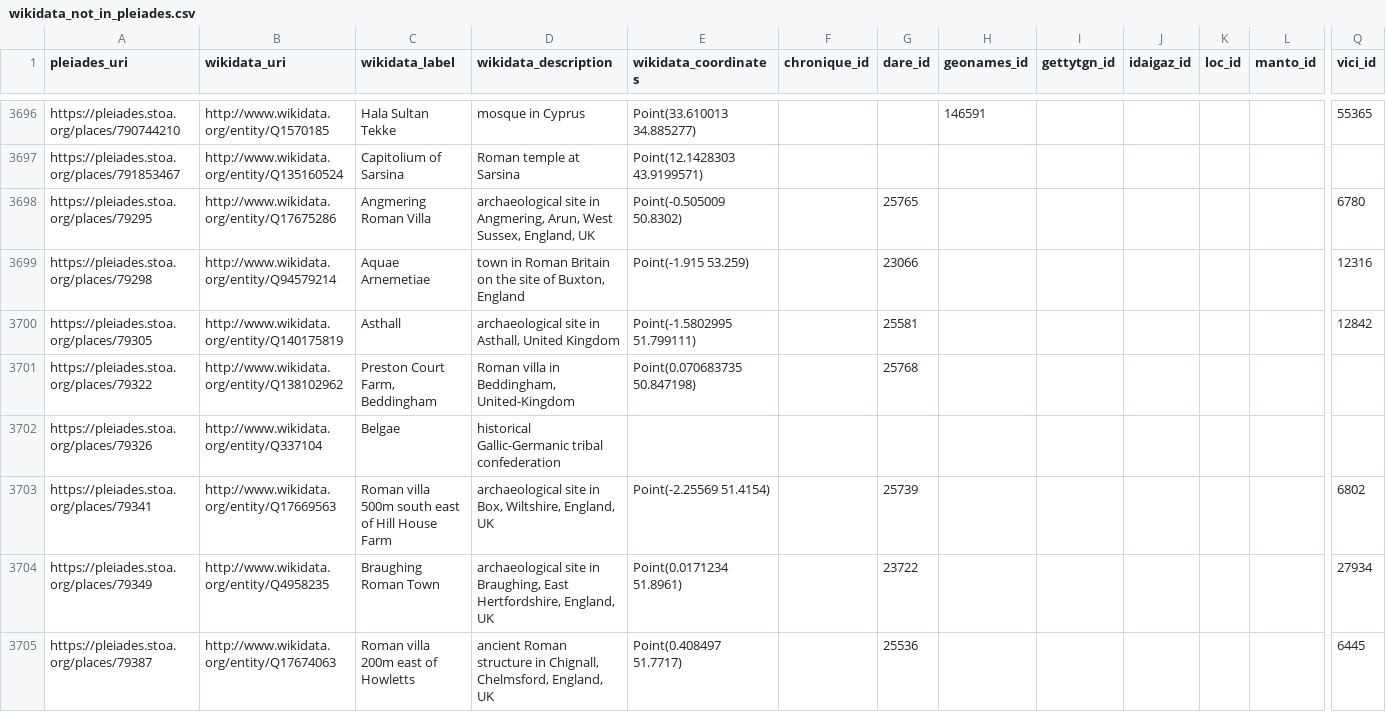
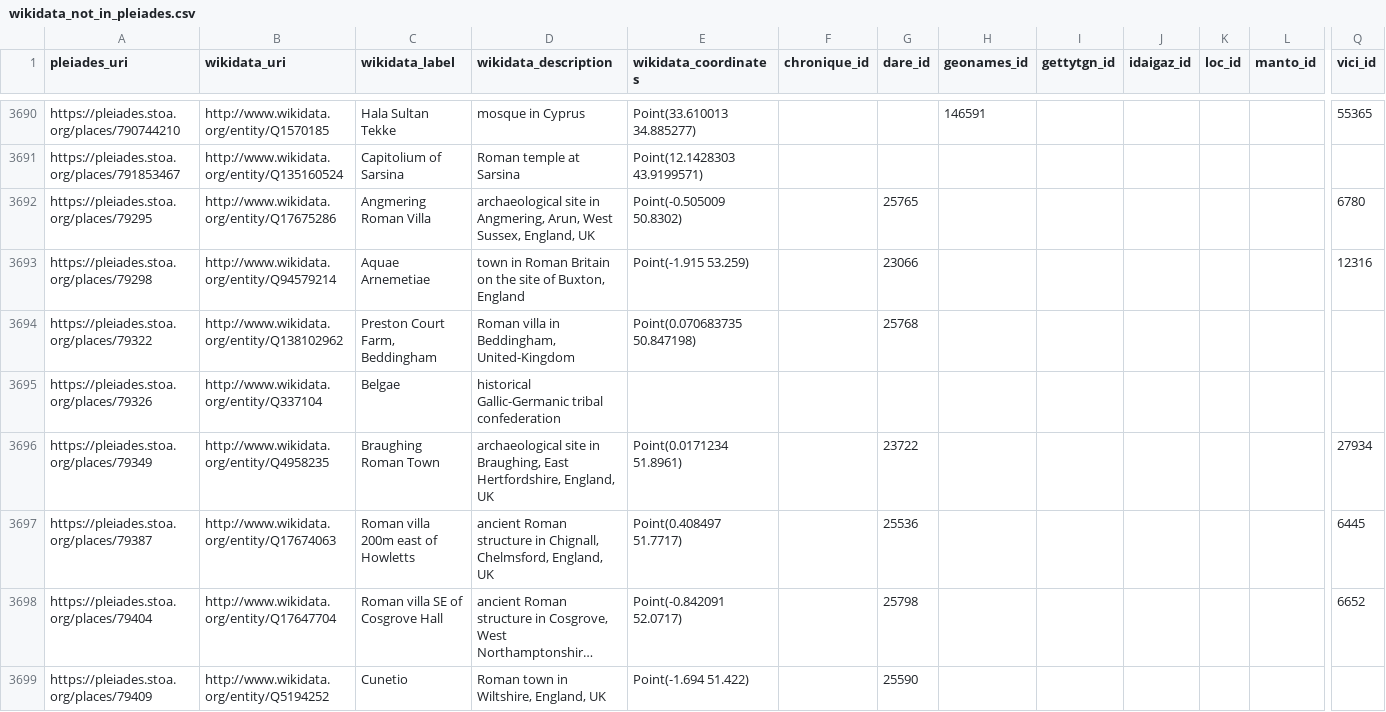
Before and after one commit to isawnyu/pleiades_wikidata, a CSV file: data/wikidata_not_in_pleiades.csv, drawn as a sheet; only a part is shown, gaps mark what is left out; the shorter side is filled out with more unchanged rows; long unchanged cells end in …; rows hold the shown columns only; the diff covers the shown part only; the diff names each change by its address in the sheet, - before the commit and + after, or states it on an @@ line.

Commit message:
updated pleiades wikidata: 16,566 Wikidata entities include a Pleiades ID property and 10,903 Pleiades entities include a Wikidata ID property. Of these, 10,615 are mutual (bidirectional). There are: 3,846 Pleiades resources to which Wikidata links can be added after they are checked; 288 Wikidata items to which Pleiades IDs can be added after they are checked; 81 Wikidata items that each link to more than one Pleiades ID (violates the Wikidata 'single-value constraint'); and 1,837 Pleiades resources to each of which more than one Wikidata Item link (violates the Wikidata 'distinct-values constraint').

```diff
--- a/data/wikidata_not_in_pleiades.csv
+++ b/data/wikidata_not_in_pleiades.csv
-row 3700: https://pleiades.stoa.org/places/79305 | http://www.wikidata.org/entity/Q140175819 | Asthall | archaeological site in Asthall, United Kingdom | Point(-1.5802995 51.799111) |  | 25581 |  |  |  |  |  | 12842
-row 3703: https://pleiades.stoa.org/places/79341 | http://www.wikidata.org/entity/Q17669563 | Roman villa 500m south east of Hill House Farm | archaeological site in Box, Wiltshire, England, UK | Point(-2.25569 51.4154) |  | 25739 |  |  |  |  |  | 6802
```
Also changed, not shown: 8 removed rows and 20 edited cells elsewhere in this file, data/pleiades_not_in_wikidata.csv, 2 other files.
